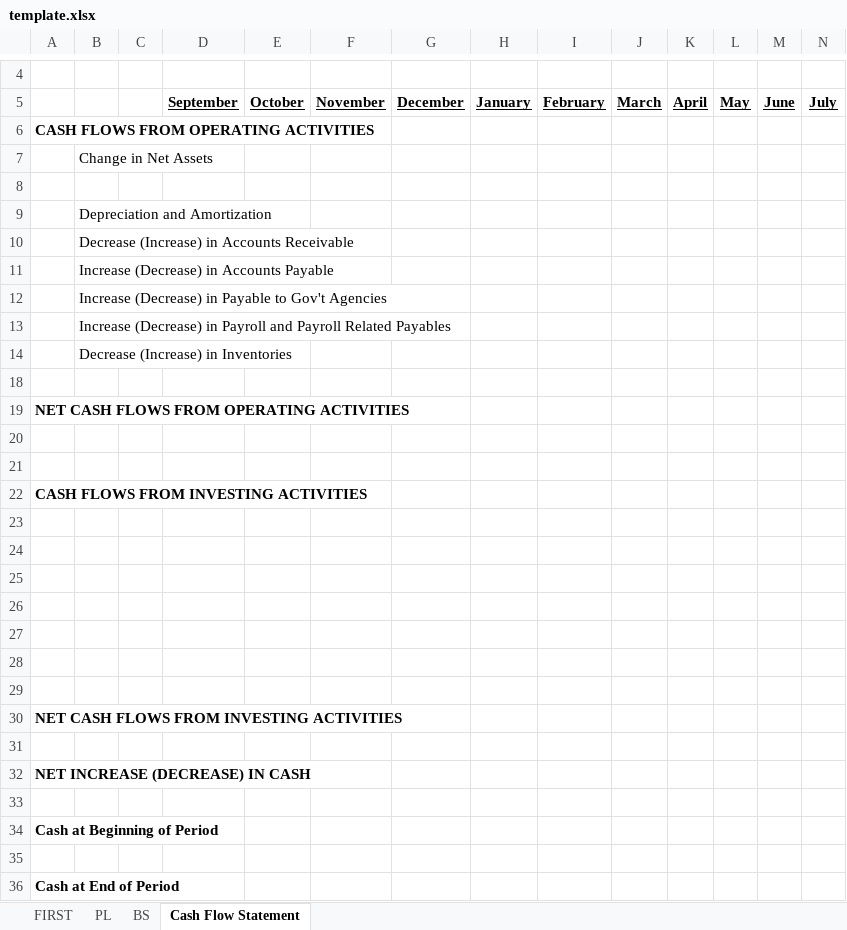
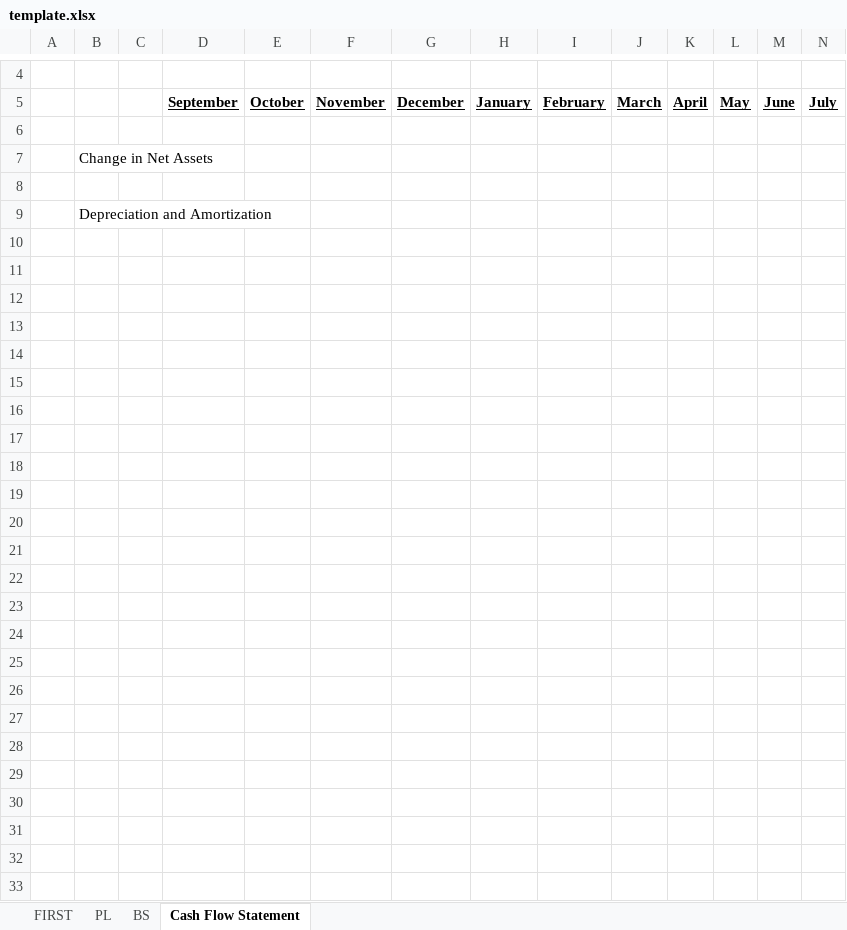
Before and after one commit to dss-edu/Financial, an Excel workbook: config/finance/static/template.xlsx, sheet Cash Flow Statement, drawn as a sheet; only a part is shown, gaps mark what is left out; values as stored, in another font and other column widths than the file's, no borders; rows hold the shown columns only; the diff names each change by its address in the sheet, - before the commit and + after, or states it on an @@ line.

Commit message:
excel cashflow fix

```diff
--- a/config/finance/static/template.xlsx (sheet Cash Flow Statement)
+++ b/config/finance/static/template.xlsx (sheet Cash Flow Statement)
-A6: CASH FLOWS FROM OPERATING ACTIVITIES
+A6: (empty)
-row 10:  | Decrease (Increase) in Accounts Receivable
-row 11:  | Increase (Decrease) in Accounts Payable
-row 12:  | Increase (Decrease) in Payable to Gov't Agencies
-row 13:  | Increase (Decrease) in Payroll and Payroll Related Payables
-row 14:  | Decrease (Increase) in Inventories
-row 18: (empty)
-row 19: NET CASH FLOWS FROM OPERATING ACTIVITIES
-row 20: (empty)
-row 21: (empty)
-row 22: CASH FLOWS FROM INVESTING ACTIVITIES
-row 23: (empty)
-row 24: (empty)
-row 25: (empty)
-row 26: (empty)
-row 27: (empty)
-row 28: (empty)
-row 29: (empty)
-row 30: NET CASH FLOWS FROM INVESTING ACTIVITIES
-row 31: (empty)
-row 32: NET INCREASE (DECREASE) IN CASH
-row 33: (empty)
-row 34: Cash at Beginning of Period
-row 35: (empty)
-row 36: Cash at End of Period
```
Also changed, not shown: hidden cells, 1 other file.
